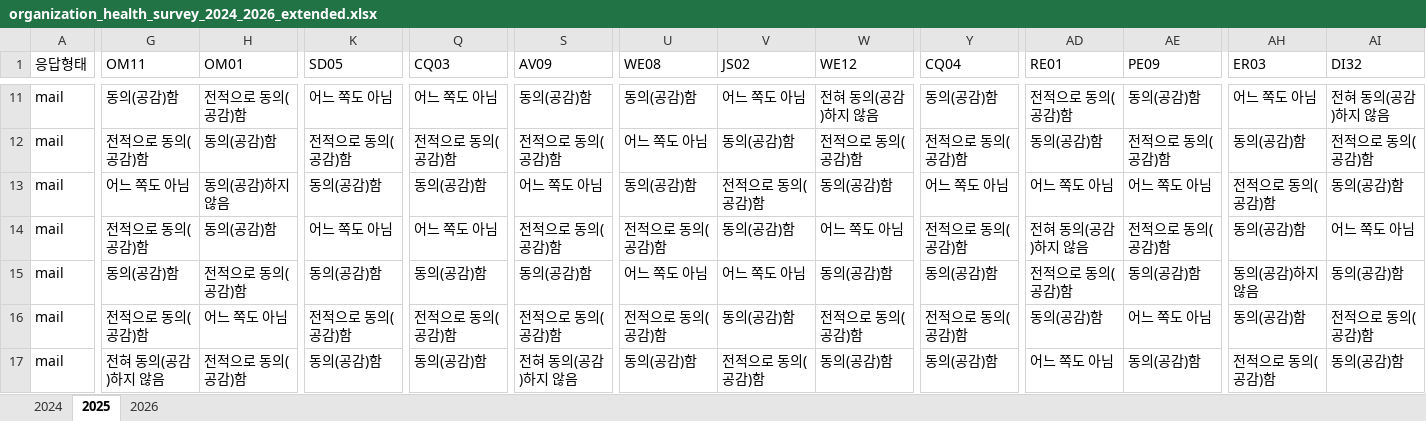
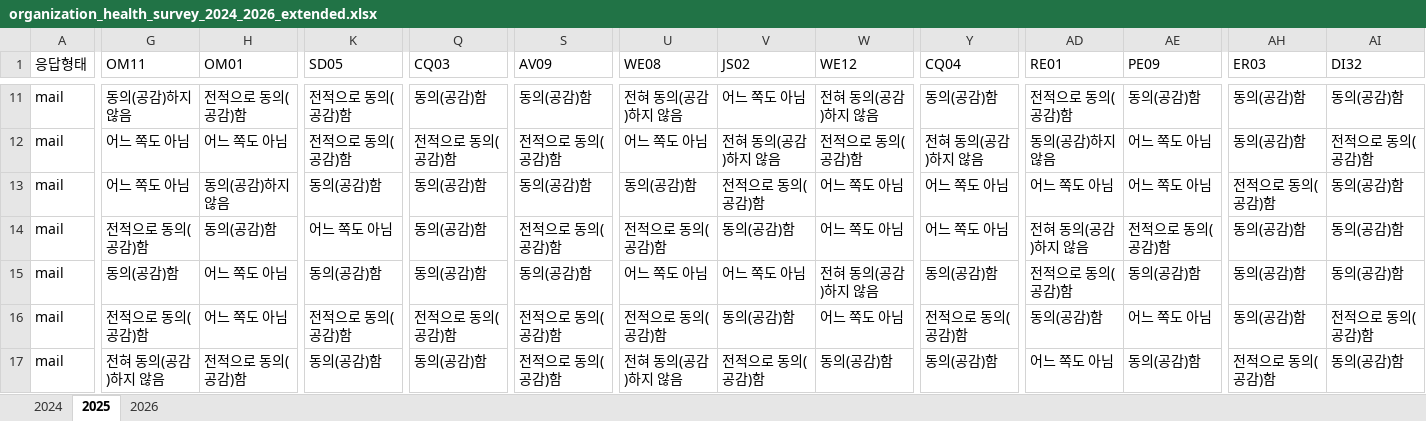
Before and after one commit to frypanegg/AI_PJT, an Excel workbook: Org_health_diag/dummy_data/organization_health_survey_2024_2026_extended.xlsx, sheet 2025, drawn as a sheet; only a part is shown, gaps mark what is left out; values as stored, in another font and other column widths than the file's, no borders; the diff covers the shown part only; the diff names each change by its address in the sheet, - before the commit and + after, or states it on an @@ line.

```diff
--- a/Org_health_diag/dummy_data/organization_health_survey_2024_2026_extended.xlsx (sheet 2025)
+++ b/Org_health_diag/dummy_data/organization_health_survey_2024_2026_extended.xlsx (sheet 2025)
-G11 (OM11): 동의(공감)함
+G11 (OM11): 동의(공감)하지 않음
-K11 (SD05): 어느 쪽도 아님
+K11 (SD05): 전적으로 동의(공감)함
-Q11 (CQ03): 어느 쪽도 아님
+Q11 (CQ03): 동의(공감)함
-U11 (WE08): 동의(공감)함
+U11 (WE08): 전혀 동의(공감)하지 않음
-AH11 (ER03): 어느 쪽도 아님
+AH11 (ER03): 동의(공감)함
-AI11 (DI32): 전혀 동의(공감)하지 않음
+AI11 (DI32): 동의(공감)함
-G12 (OM11): 전적으로 동의(공감)함
+G12 (OM11): 어느 쪽도 아님
-H12 (OM01): 동의(공감)함
+H12 (OM01): 어느 쪽도 아님
-V12 (JS02): 동의(공감)함
+V12 (JS02): 전혀 동의(공감)하지 않음
-Y12 (CQ04): 전적으로 동의(공감)함
+Y12 (CQ04): 전혀 동의(공감)하지 않음
-AD12 (RE01): 동의(공감)함
+AD12 (RE01): 동의(공감)하지 않음
-AE12 (PE09): 전적으로 동의(공감)함
+AE12 (PE09): 어느 쪽도 아님
-S13 (AV09): 어느 쪽도 아님
+S13 (AV09): 동의(공감)함
-W13 (WE12): 동의(공감)함
+W13 (WE12): 어느 쪽도 아님
-Q14 (CQ03): 어느 쪽도 아님
+Q14 (CQ03): 동의(공감)함
-Y14 (CQ04): 전적으로 동의(공감)함
+Y14 (CQ04): 어느 쪽도 아님
-AI14 (DI32): 어느 쪽도 아님
+AI14 (DI32): 동의(공감)함
-H15 (OM01): 전적으로 동의(공감)함
+H15 (OM01): 어느 쪽도 아님
-W15 (WE12): 동의(공감)함
+W15 (WE12): 전혀 동의(공감)하지 않음
-AH15 (ER03): 동의(공감)하지 않음
+AH15 (ER03): 동의(공감)함
-W16 (WE12): 전적으로 동의(공감)함
+W16 (WE12): 어느 쪽도 아님
-S17 (AV09): 전혀 동의(공감)하지 않음
+S17 (AV09): 전적으로 동의(공감)함
-U17 (WE08): 동의(공감)함
+U17 (WE08): 전혀 동의(공감)하지 않음
```
Also changed, not shown: 1119 edited cells elsewhere in this sheet, sheet 2024, sheet 2026, 1 other file.
